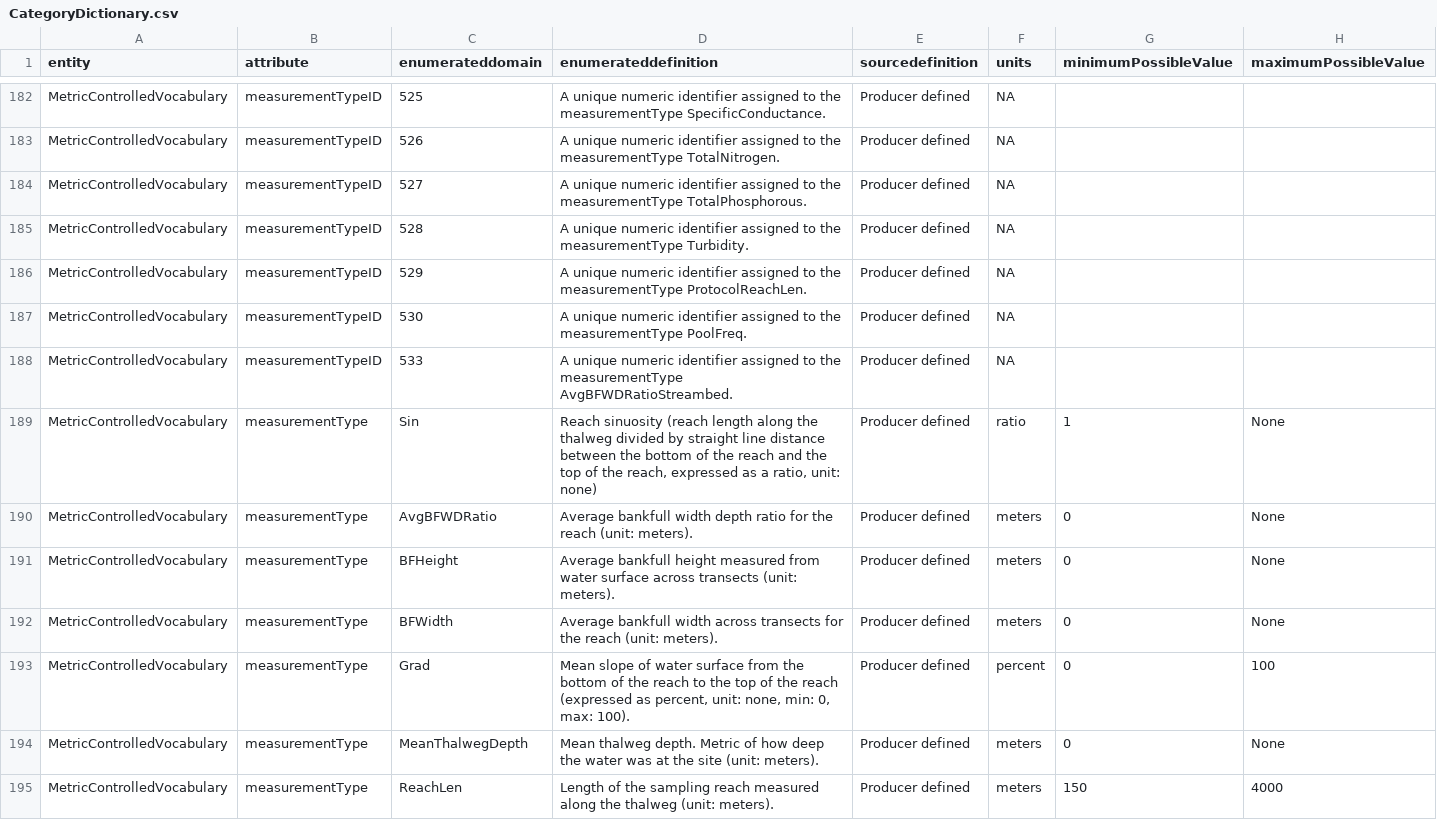
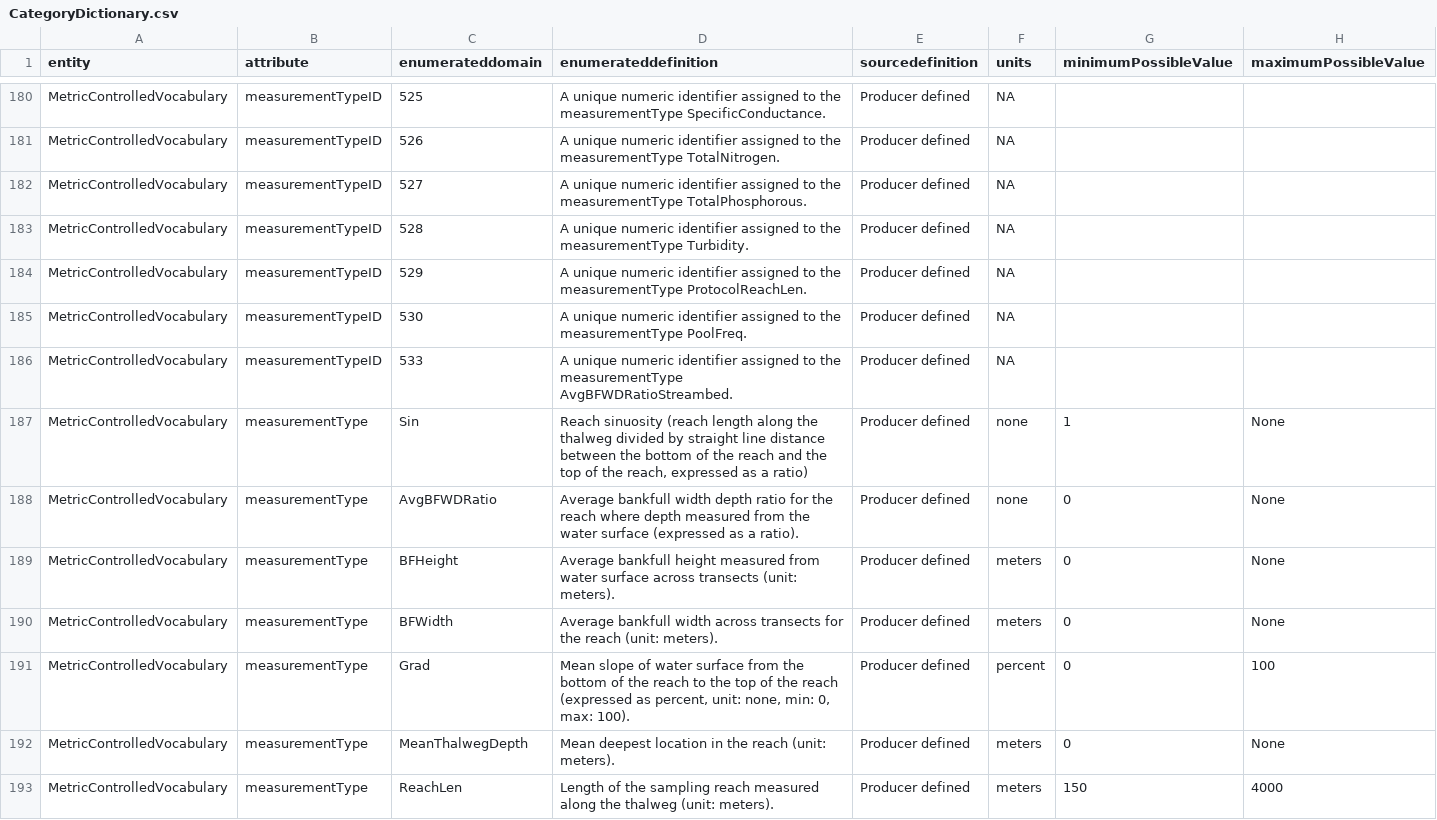
Before and after one commit to rascully/Stream-Monitoring-Data-Exchange-Specifications, a CSV file: Data/CategoryDictionary.csv, drawn as a sheet; only a part is shown, gaps mark what is left out; the diff covers the shown part only.

```diff
--- a/Data/CategoryDictionary.csv
+++ b/Data/CategoryDictionary.csv
@@ -188,4 +186,4 @@ MetricControlledVocabulary,measurementTypeID,530,A unique numeric identifier ass
 MetricControlledVocabulary,measurementTypeID,533,A unique numeric identifier assigned to the measurementType AvgBFWDRatioStreambed. ,Producer defined,NA,,
-MetricControlledVocabulary,measurementType,Sin,"Reach sinuosity (reach length along the thalweg divided by straight line distance between the bottom of the reach and the top of the reach, expressed as a ratio, unit: none)",Producer defined,ratio,1,None
-MetricControlledVocabulary,measurementType,AvgBFWDRatio,Average bankfull width depth ratio for the reach (unit: meters).,Producer defined,meters,0,None
+MetricControlledVocabulary,measurementType,Sin,"Reach sinuosity (reach length along the thalweg divided by straight line distance between the bottom of the reach and the top of the reach, expressed as a ratio)",Producer defined,none,1,None
+MetricControlledVocabulary,measurementType,AvgBFWDRatio,Average bankfull width depth ratio for the reach where depth measured from the water surface (expressed as a ratio).,Producer defined,none,0,None
 MetricControlledVocabulary,measurementType,BFHeight,Average bankfull height measured from water surface across transects (unit: meters).,Producer defined,meters,0,None
@@ -193,3 +191,3 @@ MetricControlledVocabulary,measurementType,BFWidth,Average bankfull width across
 MetricControlledVocabulary,measurementType,Grad,"Mean slope of water surface from the bottom of the reach to the top of the reach (expressed as percent, unit: none, min: 0, max: 100).",Producer defined,percent,0,100
-MetricControlledVocabulary,measurementType,MeanThalwegDepth,Mean thalweg depth. Metric of how deep the water was at the site (unit: meters).,Producer defined,meters,0,None
+MetricControlledVocabulary,measurementType,MeanThalwegDepth,Mean deepest location in the reach (unit: meters).,Producer defined,meters,0,None
 MetricControlledVocabulary,measurementType,ReachLen,Length of the sampling reach measured along the thalweg (unit: meters).,Producer defined,meters,150,4000
```
Also changed, not shown: 2 added rows, 5 removed rows and 13 edited cells elsewhere in this file.
